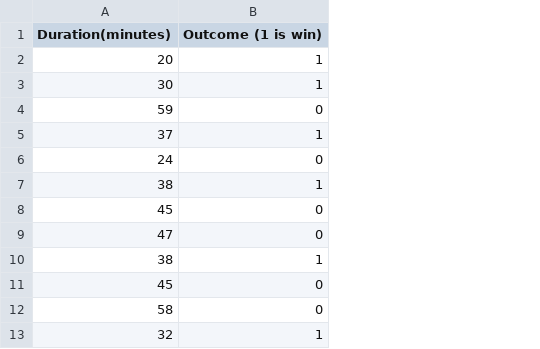
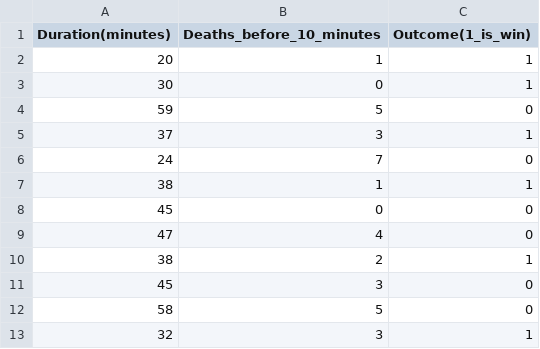
Before and after one commit to brianxzhu/LoL_match_prediction, a CSV file: neural_sample_data.csv, drawn as a sheet; only a part is shown; addresses are those after the commit; the diff names each change by its address in the sheet, - before the commit and + after, or states it on an @@ line.

Commit message:
Update neural_sample_data.csv

```diff
--- a/neural_sample_data.csv
+++ b/neural_sample_data.csv
+column B (Deaths_before_10_minutes), rows 2-13: 1 | 0 | 5 | 3 | 7 | 1 | 0 | 4 | 2 | 3 | 5 | 3
-C1: Outcome (1 is win)
+C1: Outcome(1_is_win)
```
